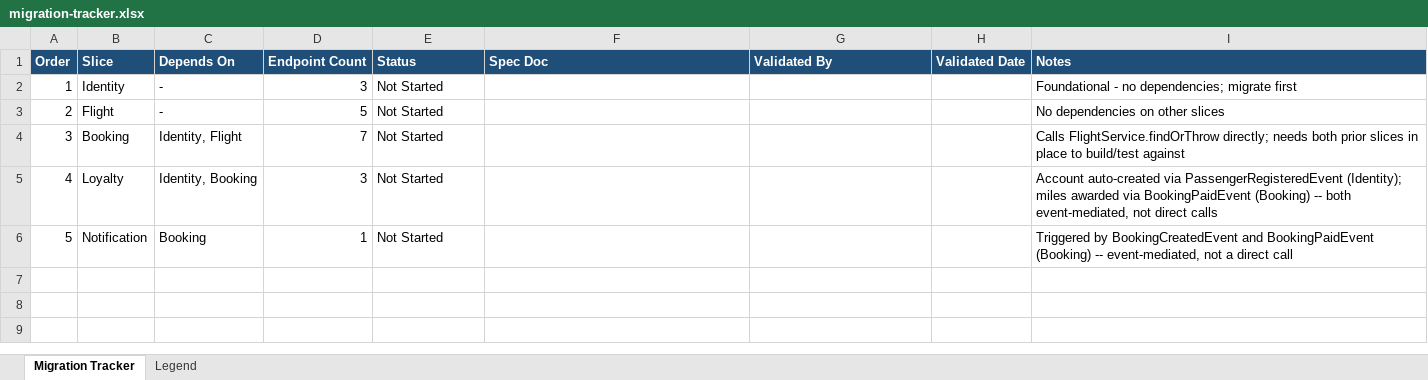
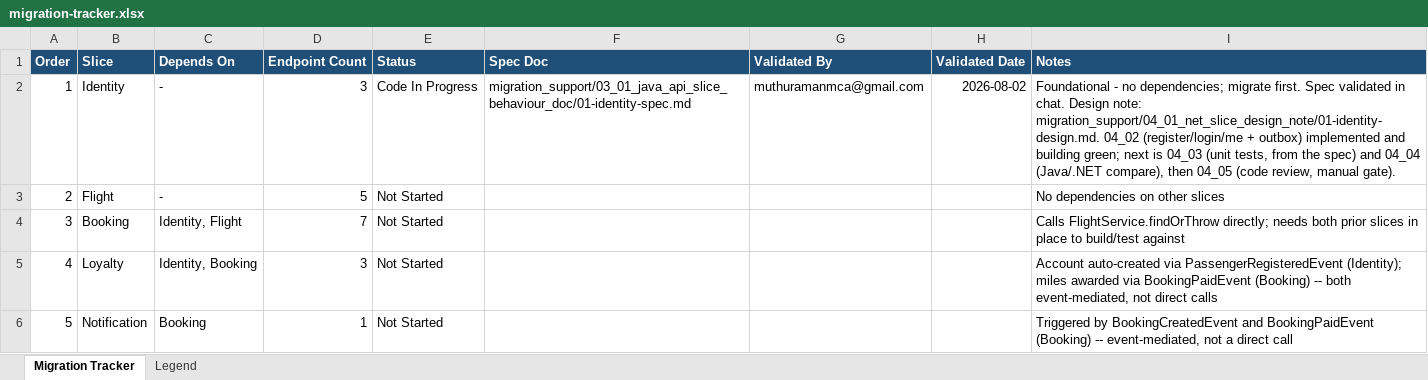
Before and after one commit to muthuramanmca/migration_poc, an Excel workbook: migration_support/migration-tracker.xlsx, sheet Migration Tracker, drawn as a sheet; values as stored, in another font and other column widths than the file's, no borders; the diff names each change by its address in the sheet, - before the commit and + after, or states it on an @@ line.

```diff
--- a/migration_support/migration-tracker.xlsx (sheet Migration Tracker)
+++ b/migration_support/migration-tracker.xlsx (sheet Migration Tracker)
-E2 (Status): Not Started
+E2 (Status): Code In Progress
-F2 (Spec Doc): (empty)
+F2 (Spec Doc): migration_support/03_01_java_api_slice_behaviour_doc/01-identity-spec.md
-G2 (Validated By): (empty)
+G2 (Validated By): muthuramanmca@gmail.com
-H2 (Validated Date): (empty)
+H2 (Validated Date): 2026-08-02
-I2 (Notes): …dependencies; migrate first
+I2 (Notes): …dependencies; migrate first. Spec validated in chat. Design note: migration_support/04_01_net_slice_design_note/01-identity-design.md. 04_02 (register/login/me + outbox) implemented and building green; next is 04_03 (unit tests, from the spec) and 04_04 (Java/.NET compare), then 04_05 (code review, manual gate).
```
Also changed, not shown: 8 other files.
